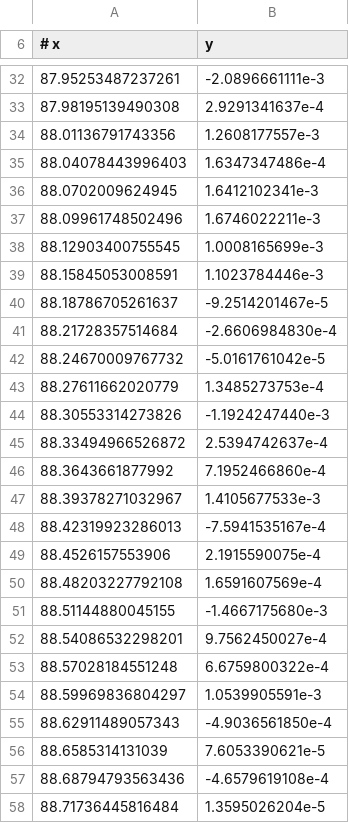
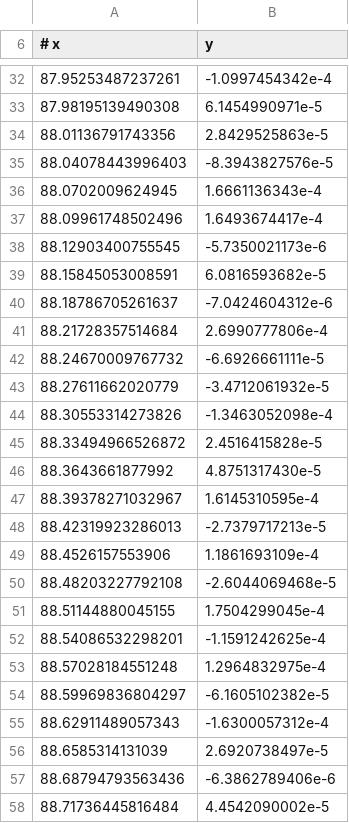
Before and after one commit to al-jshen/cta200, a TSV file: project/resources/zprofile-2a.tsv, drawn as a sheet; only a part is shown, gaps mark what is left out; the diff covers the shown part only.

```diff
--- a/project/resources/zprofile-2a.tsv
+++ b/project/resources/zprofile-2a.tsv
@@ -32,27 +32,27 @@
-87.95253487237261	-2.0896661111e-3
-87.98195139490308	2.9291341637e-4
-88.01136791743356	1.2608177557e-3
-88.04078443996403	1.6347347486e-4
-88.0702009624945	1.6412102341e-3
-88.09961748502496	1.6746022211e-3
-88.12903400755545	1.0008165699e-3
-88.15845053008591	1.1023784446e-3
-88.18786705261637	-9.2514201467e-5
-88.21728357514684	-2.6606984830e-4
-88.24670009767732	-5.0161761042e-5
-88.27611662020779	1.3485273753e-4
-88.30553314273826	-1.1924247440e-3
-88.33494966526872	2.5394742637e-4
-88.3643661877992	7.1952466860e-4
-88.39378271032967	1.4105677533e-3
-88.42319923286013	-7.5941535167e-4
-88.4526157553906	2.1915590075e-4
-88.48203227792108	1.6591607569e-4
-88.51144880045155	-1.4667175680e-3
-88.54086532298201	9.7562450027e-4
-88.57028184551248	6.6759800322e-4
-88.59969836804297	1.0539905591e-3
-88.62911489057343	-4.9036561850e-4
-88.6585314131039	7.6053390621e-5
-88.68794793563436	-4.6579619108e-4
-88.71736445816484	1.3595026204e-5
+87.95253487237261	-1.0997454342e-4
+87.98195139490308	6.1454990971e-5
+88.01136791743356	2.8429525863e-5
+88.04078443996403	-8.3943827576e-5
+88.0702009624945	1.6661136343e-4
+88.09961748502496	1.6493674417e-4
+88.12903400755545	-5.7350021173e-6
+88.15845053008591	6.0816593682e-5
+88.18786705261637	-7.0424604312e-6
+88.21728357514684	2.6990777806e-4
+88.24670009767732	-6.6926661111e-5
+88.27611662020779	-3.4712061932e-5
+88.30553314273826	-1.3463052098e-4
+88.33494966526872	2.4516415828e-5
+88.3643661877992	4.8751317430e-5
+88.39378271032967	1.6145310595e-4
+88.42319923286013	-2.7379717213e-5
+88.4526157553906	1.1861693109e-4
+88.48203227792108	-2.6044069468e-5
+88.51144880045155	1.7504299045e-4
+88.54086532298201	-1.1591242625e-4
+88.57028184551248	1.2964832975e-4
+88.59969836804297	-6.1605102382e-5
+88.62911489057343	-1.6300057312e-4
+88.6585314131039	2.6920738497e-5
+88.68794793563436	-6.3862789406e-6
+88.71736445816484	4.4542090002e-5
```
Also changed, not shown: 37 edited cells elsewhere in this file, project/resources/zprofile-2b.tsv, project/resources/zprofile-2c.tsv, 1 other file.
